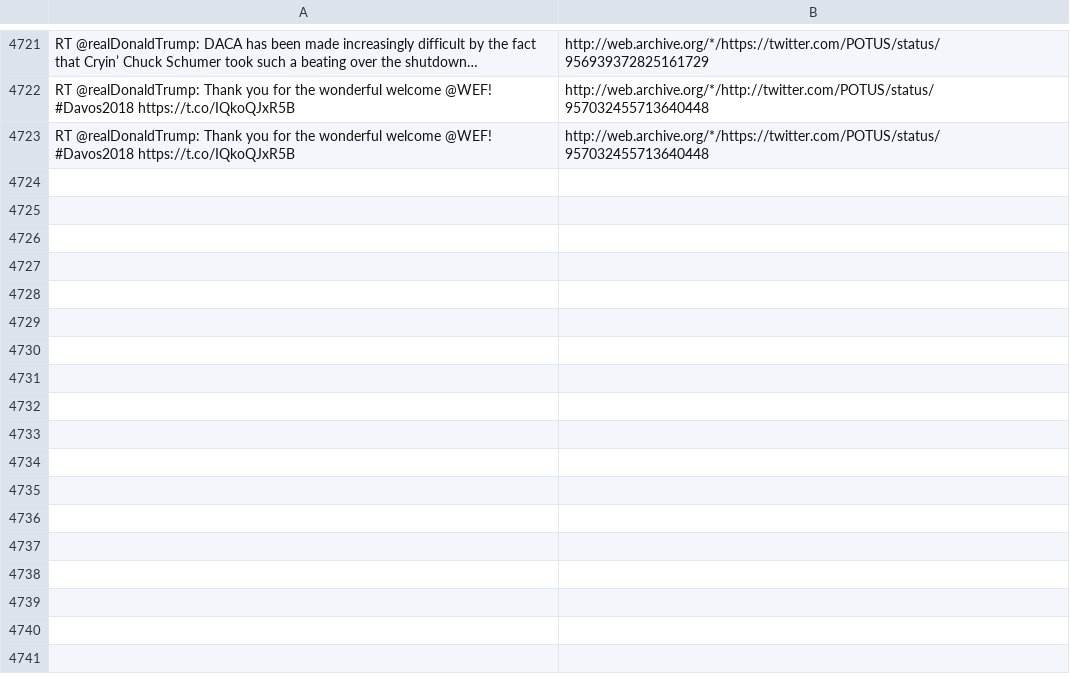
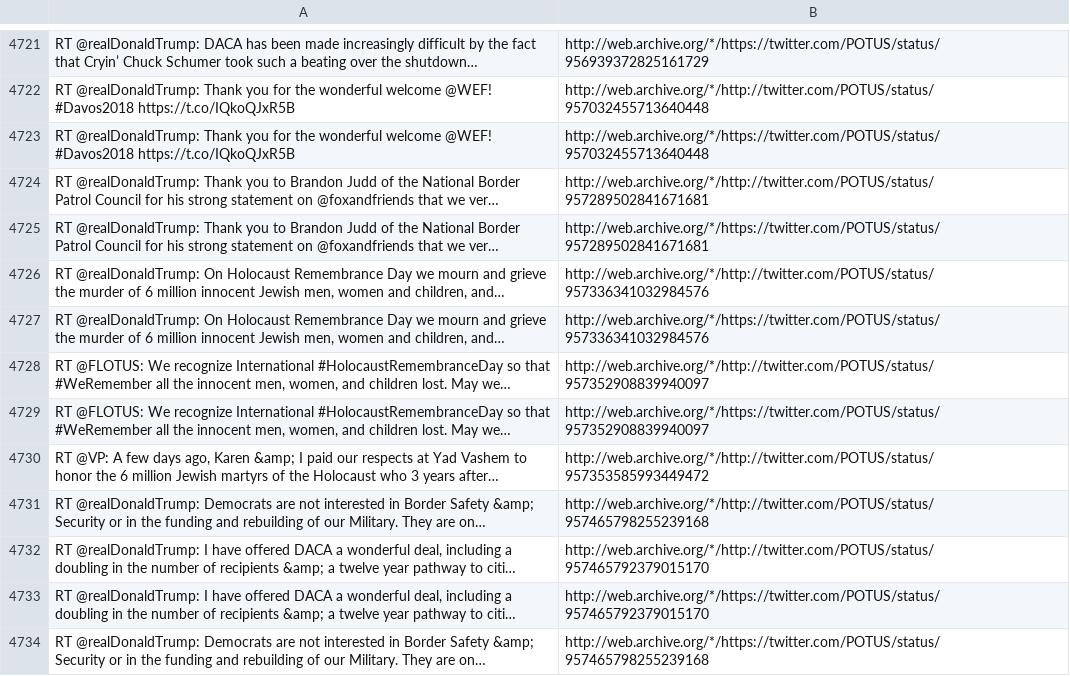
Before and after one commit to patrick-brian-mooney/archive-junta, a CSV file: data/archive_POTUS.csv, drawn as a sheet; only a part is shown, gaps mark what is left out; the diff names each change by its address in the sheet, - before the commit and + after, or states it on an @@ line.

```diff
--- a/data/archive_POTUS.csv
+++ b/data/archive_POTUS.csv
+row 4724: RT @realDonaldTrump: Thank you to Brandon Judd of the National Border Patrol Council for his strong statement on @foxandfriends that we ver… | http://web.archive.org/*/http://twitter.com/POTUS/status/957289502841671681
+row 4725: RT @realDonaldTrump: Thank you to Brandon Judd of the National Border Patrol Council for his strong statement on @foxandfriends that we ver… | http://web.archive.org/*/https://twitter.com/POTUS/status/957289502841671681
+row 4726: RT @realDonaldTrump: On Holocaust Remembrance Day we mourn and grieve the murder of 6 million innocent Jewish men, women and children, and… | http://web.archive.org/*/http://twitter.com/POTUS/status/957336341032984576
+row 4727: RT @realDonaldTrump: On Holocaust Remembrance Day we mourn and grieve the murder of 6 million innocent Jewish men, women and children, and… | http://web.archive.org/*/https://twitter.com/POTUS/status/957336341032984576
+row 4728: RT @FLOTUS: We recognize International #HolocaustRemembranceDay so that #WeRemember all the innocent men, women, and children lost. May we… | http://web.archive.org/*/http://twitter.com/POTUS/status/957352908839940097
+row 4729: RT @FLOTUS: We recognize International #HolocaustRemembranceDay so that #WeRemember all the innocent men, women, and children lost. May we… | http://web.archive.org/*/https://twitter.com/POTUS/status/957352908839940097
+row 4730: RT @VP: A few days ago, Karen &amp; I paid our respects at Yad Vashem to honor the 6 million Jewish martyrs of the Holocaust who 3 years after… | http://web.archive.org/*/http://twitter.com/POTUS/status/957353585993449472
+row 4731: RT @realDonaldTrump: Democrats are not interested in Border Safety &amp; Security or in the funding and rebuilding of our Military. They are on… | http://web.archive.org/*/http://twitter.com/POTUS/status/957465798255239168
+row 4732: RT @realDonaldTrump: I have offered DACA a wonderful deal, including a doubling in the number of recipients &amp; a twelve year pathway to citi… | http://web.archive.org/*/http://twitter.com/POTUS/status/957465792379015170
+row 4733: RT @realDonaldTrump: I have offered DACA a wonderful deal, including a doubling in the number of recipients &amp; a twelve year pathway to citi… | http://web.archive.org/*/https://twitter.com/POTUS/status/957465792379015170
+row 4734: RT @realDonaldTrump: Democrats are not interested in Border Safety &amp; Security or in the funding and rebuilding of our Military. They are on… | http://web.archive.org/*/https://twitter.com/POTUS/status/957465798255239168
```
Also changed, not shown: data/archive_JessicaDitto45.csv, data/archive_PressSec.csv, 47 other files.
